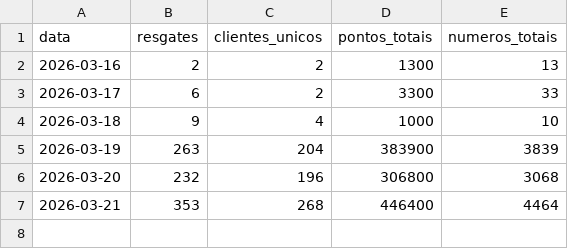
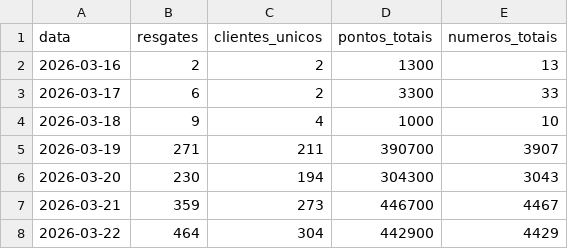
Before and after one commit to carlosgravi/promocoes-report, a CSV file: dados/resgates_por_dia.csv, drawn as a sheet.

```diff
--- a/dados/resgates_por_dia.csv
+++ b/dados/resgates_por_dia.csv
@@ -4,4 +4,5 @@
 2026-03-18,9,4,1000,10
-2026-03-19,263,204,383900,3839
-2026-03-20,232,196,306800,3068
-2026-03-21,353,268,446400,4464
+2026-03-19,271,211,390700,3907
+2026-03-20,230,194,304300,3043
+2026-03-21,359,273,446700,4467
+2026-03-22,464,304,442900,4429
```
Also changed, not shown: dados/kpis_promocao.csv, dados/serie_temporal.csv, 3 other files.
